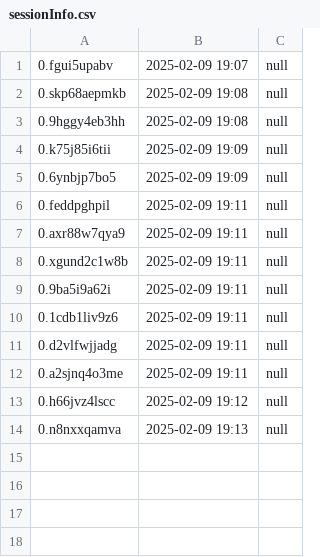
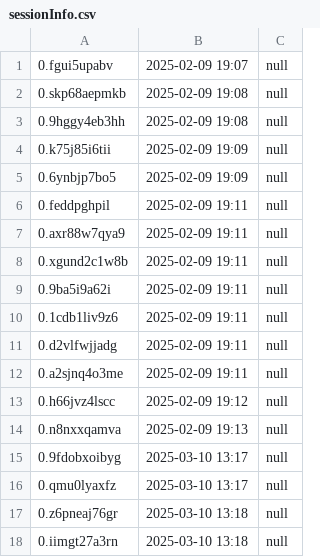
Before and after one commit to tonjeberger/app2_oppg, a CSV file: uke_6_middleware/sessions/sessionInfo.csv, drawn as a sheet; the diff names each change by its address in the sheet, - before the commit and + after, or states it on an @@ line.

Commit message:
added week 6 sessionstorage back in, need to modify it to fit the app

```diff
--- a/uke_6_middleware/sessions/sessionInfo.csv
+++ b/uke_6_middleware/sessions/sessionInfo.csv
+row 15: 0.9fdobxoibyg | 2025-03-10 13:17 | null
+row 16: 0.qmu0lyaxfz | 2025-03-10 13:17 | null
+row 17: 0.z6pneaj76gr | 2025-03-10 13:18 | null
+row 18: 0.iimgt27a3rn | 2025-03-10 13:18 | null
```
Also changed, not shown: 2 other files.
